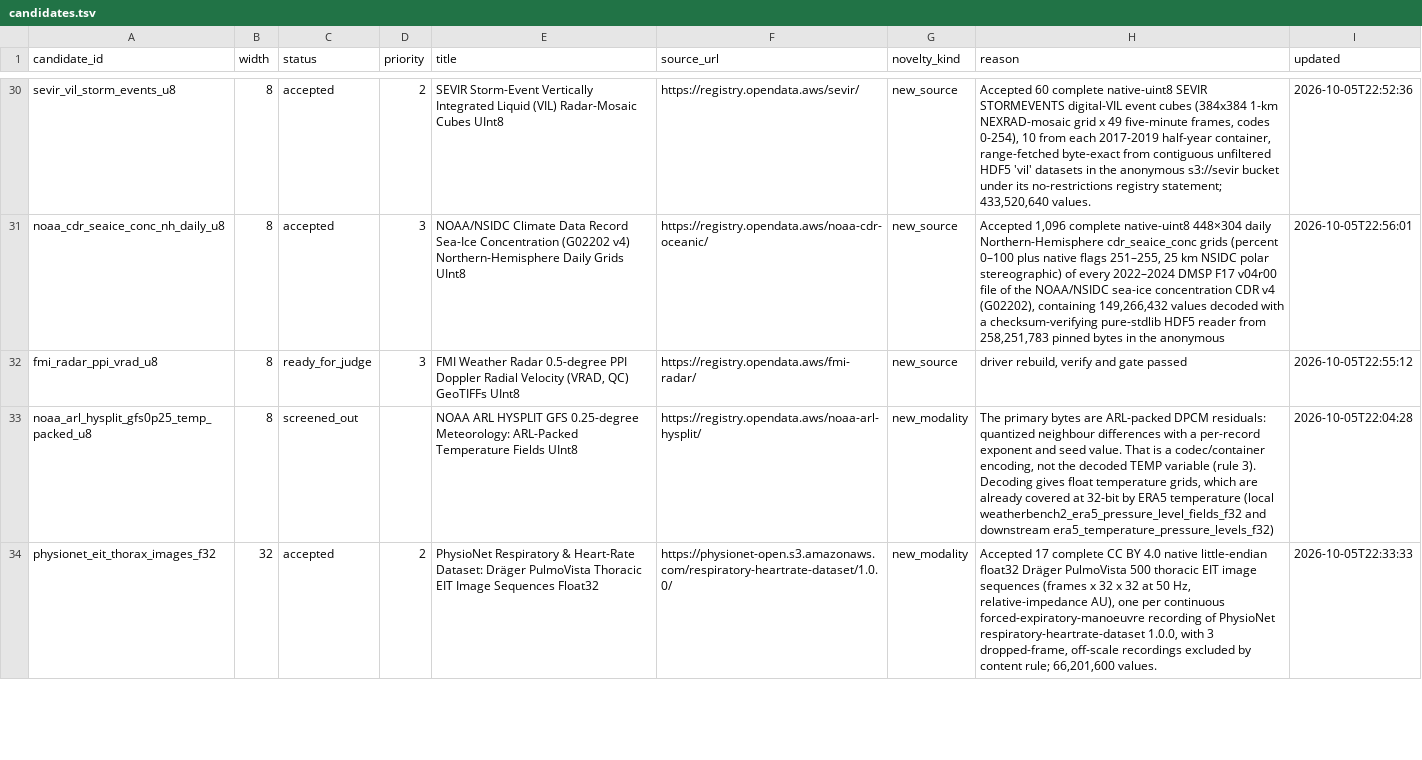
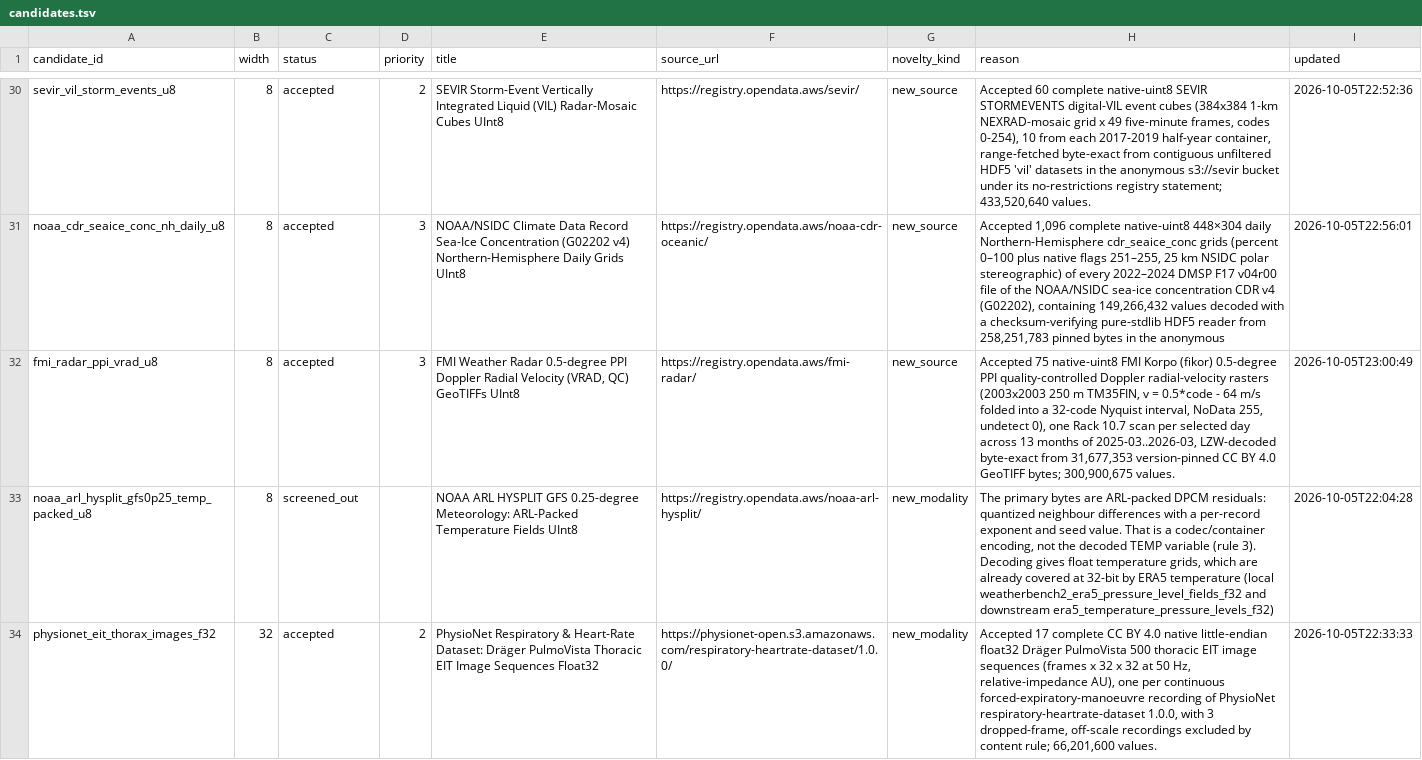
Before and after one commit to Cyan4973/public_datasets_collection, a TSV file: pipeline/candidates.tsv, drawn as a sheet; only a part is shown, gaps mark what is left out; the diff covers the shown part only; the diff names each change by its address in the sheet, - before the commit and + after, or states it on an @@ line.

```diff
--- a/pipeline/candidates.tsv
+++ b/pipeline/candidates.tsv
-C32 (status): ready_for_judge
+C32 (status): accepted
-H32 (reason): driver rebuild, verify and gate passed
+H32 (reason): Accepted 75 native-uint8 FMI Korpo (fikor) 0.5-degree PPI quality-controlled Doppler radial-velocity rasters (2003x2003 250 m TM35FIN, v = 0.5*code - 64 m/s folded into a 32-code Nyquist interval, NoData 255, undetect 0), one Rack 10.7 scan per selected day across 13 months of 2025-03..2026-03, LZW-decoded byte-exact from 31,677,353 version-pinned CC BY 4.0 GeoTIFF bytes; 300,900,675 values.
-I32 (updated): 2026-10-05T22:55:12
+I32 (updated): 2026-10-05T23:00:49
```
Also changed, not shown: 14 edited cells elsewhere in this file, attempts/dataset_status.tsv, reports/accepted_recipe_audit.tsv, 10 other files.
